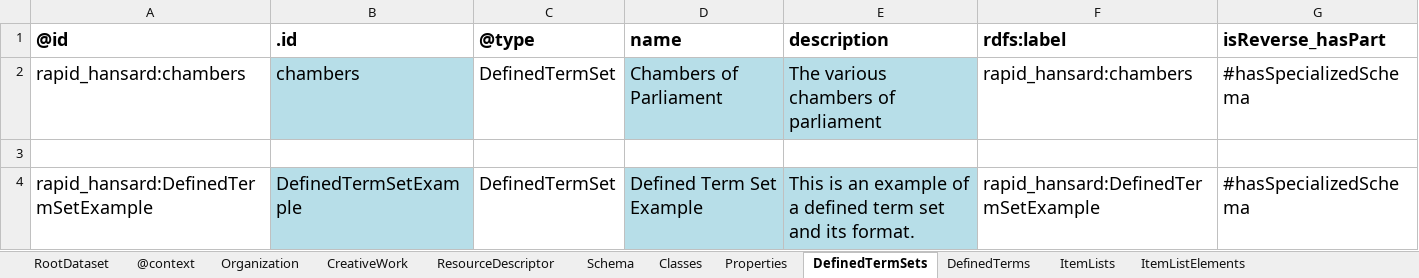
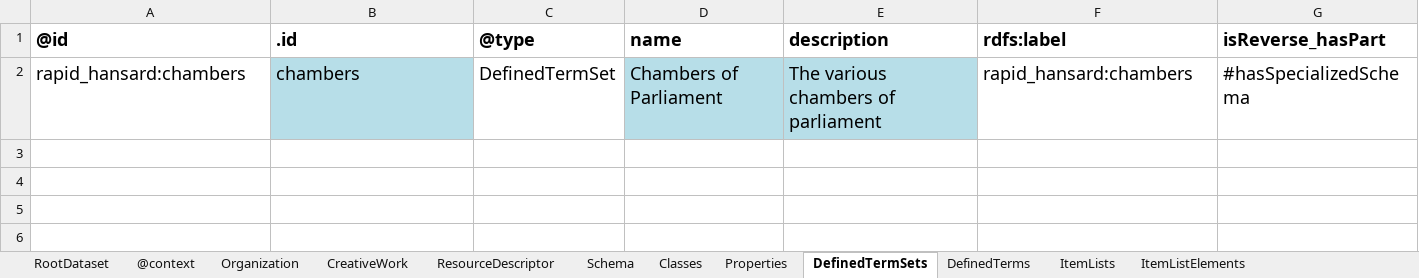
Before and after one commit to rapid-community-data-lab/rapid_hansard_masp, an Excel workbook: schema/schema-crate/additional-ro-crate-metadata.xlsx, sheet DefinedTermSets, drawn as a sheet; values as stored, in another font and other column widths than the file's, no borders; the diff names each change by its address in the sheet, - before the commit and + after, or states it on an @@ line.

Commit message:
Initial minimal schema

```diff
--- a/schema/schema-crate/additional-ro-crate-metadata.xlsx (sheet DefinedTermSets)
+++ b/schema/schema-crate/additional-ro-crate-metadata.xlsx (sheet DefinedTermSets)
-row 3: (empty)
-row 4: rapid_hansard:DefinedTermSetExample | DefinedTermSetExample | DefinedTermSet | Defined Term Set Example | This is an example of a defined term set and its format. | rapid_hansard:DefinedTermSetExample | #hasSpecializedSchema
```
Also changed, not shown: sheet Properties, sheet Classes, sheet DefinedTerms, sheet ItemListElements, sheet ItemLists, 2 other files.
